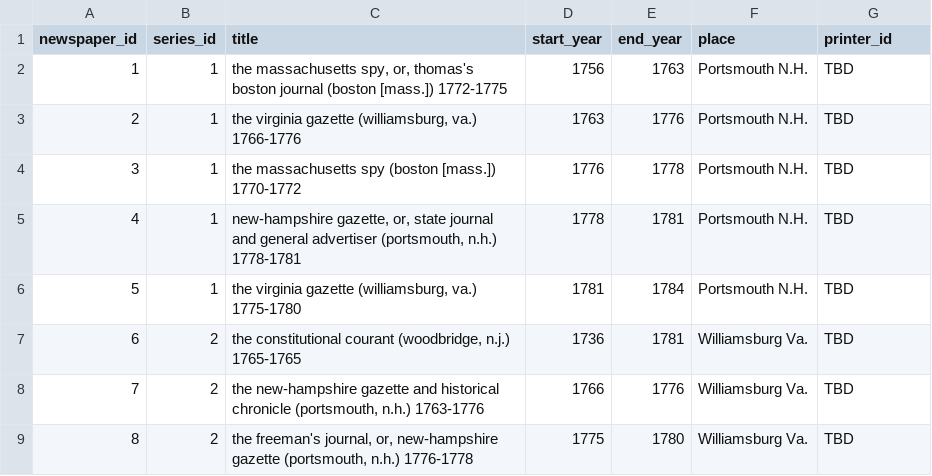
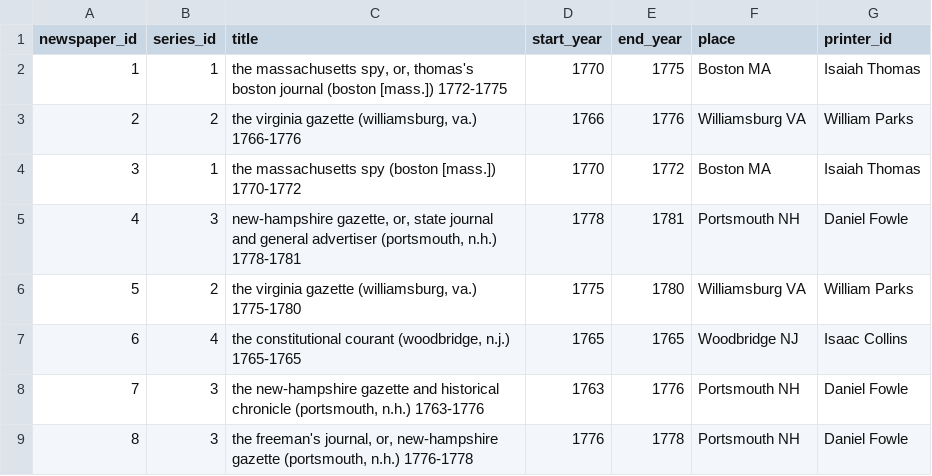
Before and after one commit to atworle/databaseproject, a CSV file: newspapers.csv, drawn as a sheet; only a part is shown; the diff covers the shown part only.

```diff
--- a/newspapers.csv
+++ b/newspapers.csv
@@ -1,9 +1,9 @@
 newspaper_id,series_id,title,start_year,end_year,place,printer_id
-1,1,"the massachusetts spy, or, thomas's boston journal (boston [mass.]) 1772-1775",1756,1763,Portsmouth N.H.,TBD
-2,1,"the virginia gazette (williamsburg, va.) 1766-1776",1763,1776,Portsmouth N.H.,TBD
-3,1,the massachusetts spy (boston [mass.]) 1770-1772,1776,1778,Portsmouth N.H.,TBD
-4,1,"new-hampshire gazette, or, state journal and general advertiser (portsmouth, n.h.) 1778-1781",1778,1781,Portsmouth N.H.,TBD
-5,1,"the virginia gazette (williamsburg, va.) 1775-1780",1781,1784,Portsmouth N.H.,TBD
-6,2,"the constitutional courant (woodbridge, n.j.) 1765-1765",1736,1781,Williamsburg Va.,TBD
-7,2,"the new-hampshire gazette and historical chronicle (portsmouth, n.h.) 1763-1776",1766,1776,Williamsburg Va.,TBD
-8,2,"the freeman's journal, or, new-hampshire gazette (portsmouth, n.h.) 1776-1778",1775,1780,Williamsburg Va.,TBD
+1,1,"the massachusetts spy, or, thomas's boston journal (boston [mass.]) 1772-1775",1770,1775,Boston MA,Isaiah Thomas
+2,2,"the virginia gazette (williamsburg, va.) 1766-1776",1766,1776,Williamsburg VA,William Parks
+3,1,the massachusetts spy (boston [mass.]) 1770-1772,1770,1772,Boston MA,Isaiah Thomas
+4,3,"new-hampshire gazette, or, state journal and general advertiser (portsmouth, n.h.) 1778-1781",1778,1781,Portsmouth NH,Daniel Fowle
+5,2,"the virginia gazette (williamsburg, va.) 1775-1780",1775,1780,Williamsburg VA,William Parks
+6,4,"the constitutional courant (woodbridge, n.j.) 1765-1765",1765,1765,Woodbridge NJ,Isaac Collins
+7,3,"the new-hampshire gazette and historical chronicle (portsmouth, n.h.) 1763-1776",1763,1776,Portsmouth NH,Daniel Fowle
+8,3,"the freeman's journal, or, new-hampshire gazette (portsmouth, n.h.) 1776-1778",1776,1778,Portsmouth NH,Daniel Fowle
```
Also changed, not shown: 71 edited cells elsewhere in this file, printerbio.csv, 3 other files.
